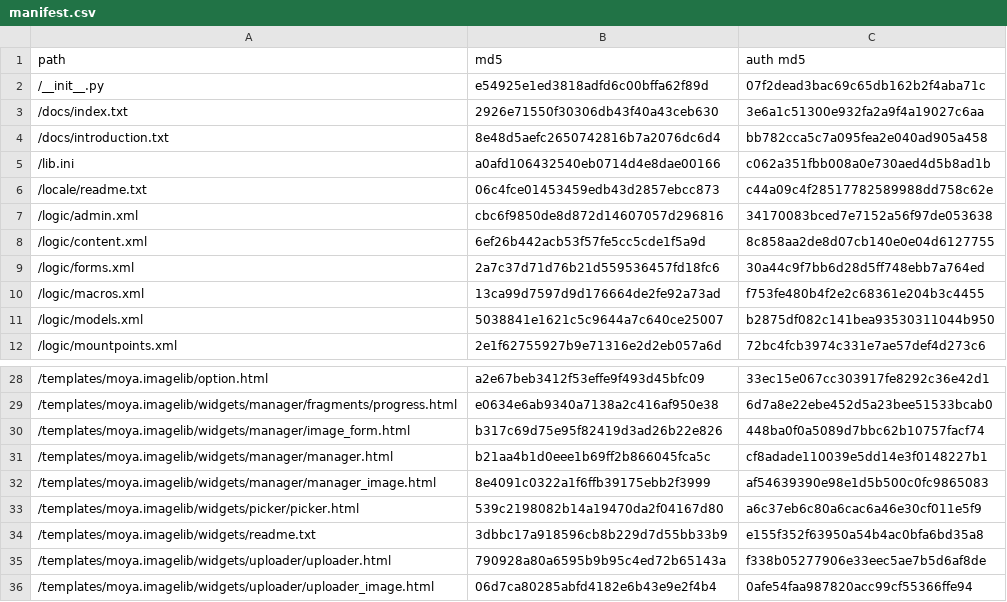
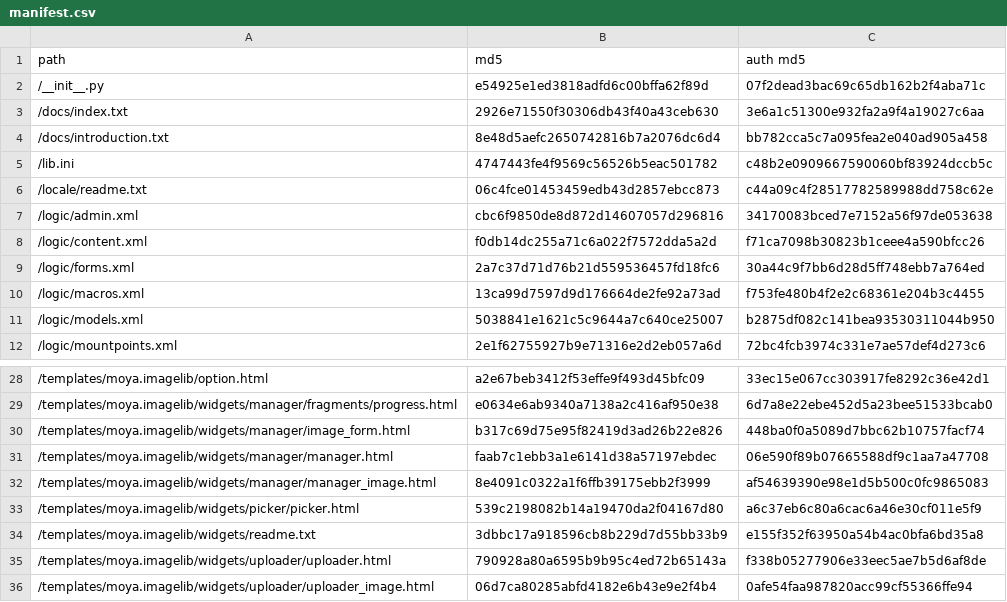
Before and after one commit to moyaproject/moya-wiki, a CSV file: example/external/moya.imagelib/manifest.csv, drawn as a sheet; only a part is shown, gaps mark what is left out.

Commit message:
image picker

```diff
--- a/example/external/moya.imagelib/manifest.csv
+++ b/example/external/moya.imagelib/manifest.csv
@@ -4,6 +4,6 @@
 "/docs/introduction.txt",8e48d5aefc2650742816b7a2076dc6d4,bb782cca5c7a095fea2e040ad905a458
-"/lib.ini",a0afd106432540eb0714d4e8dae00166,c062a351fbb008a0e730aed4d5b8ad1b
+"/lib.ini",4747443fe4f9569c56526b5eac501782,c48b2e0909667590060bf83924dccb5c
 "/locale/readme.txt",06c4fce01453459edb43d2857ebcc873,c44a09c4f28517782589988dd758c62e
 "/logic/admin.xml",cbc6f9850de8d872d14607057d296816,34170083bced7e7152a56f97de053638
-"/logic/content.xml",6ef26b442acb53f57fe5cc5cde1f5a9d,8c858aa2de8d07cb140e0e04d6127755
+"/logic/content.xml",f0db14dc255a71c6a022f7572dda5a2d,f71ca7098b30823b1ceee4a590bfcc26
 "/logic/forms.xml",2a7c37d71d76b21d559536457fd18fc6,30a44c9f7bb6d28d5ff748ebb7a764ed
@@ -30,3 +30,3 @@
 "/templates/moya.imagelib/widgets/manager/image_form.html",b317c69d75e95f82419d3ad26b22e826,448ba0f0a5089d7bbc62b10757facf74
-"/templates/moya.imagelib/widgets/manager/manager.html",b21aa4b1d0eee1b69ff2b866045fca5c,cf8adade110039e5dd14e3f0148227b1
+"/templates/moya.imagelib/widgets/manager/manager.html",faab7c1ebb3a1e6141d38a57197ebdec,06e590f89b07665588df9c1aa7a47708
 "/templates/moya.imagelib/widgets/manager/manager_image.html",8e4091c0322a1f6ffb39175ebb2f3999,af54639390e98e1d5b500c0fc9865083
```
Also changed, not shown: 4 other files.
